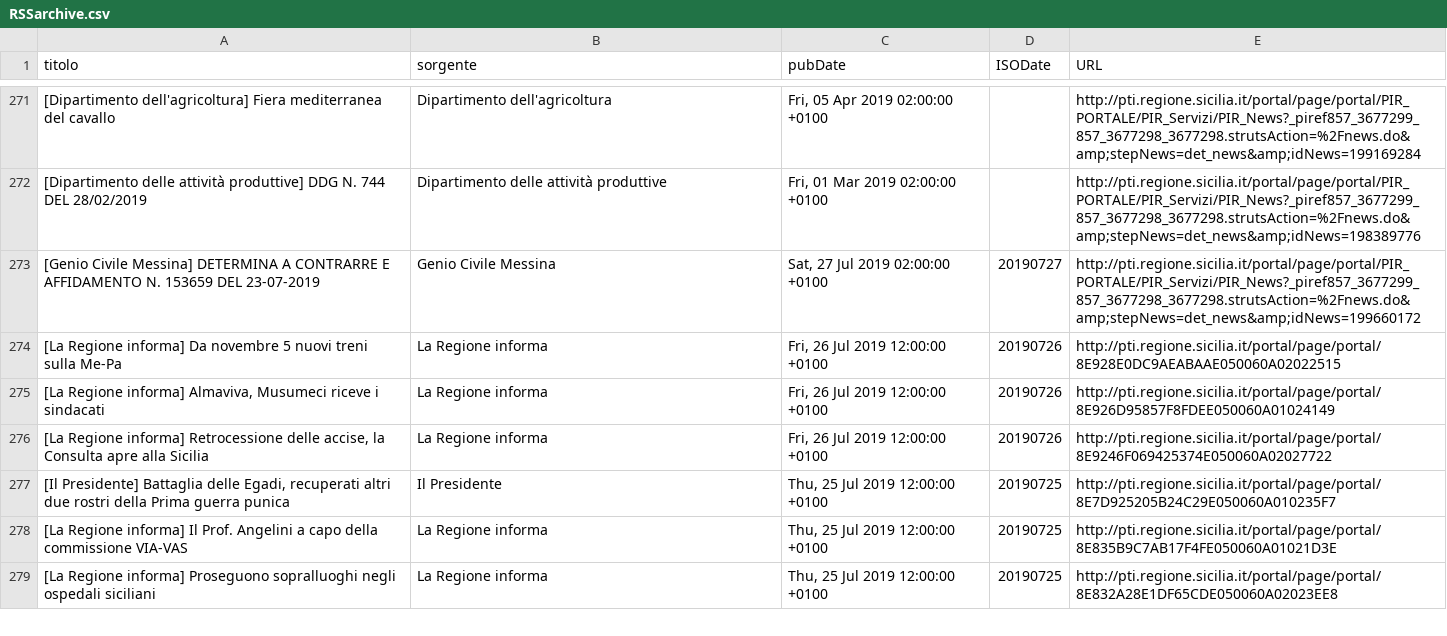
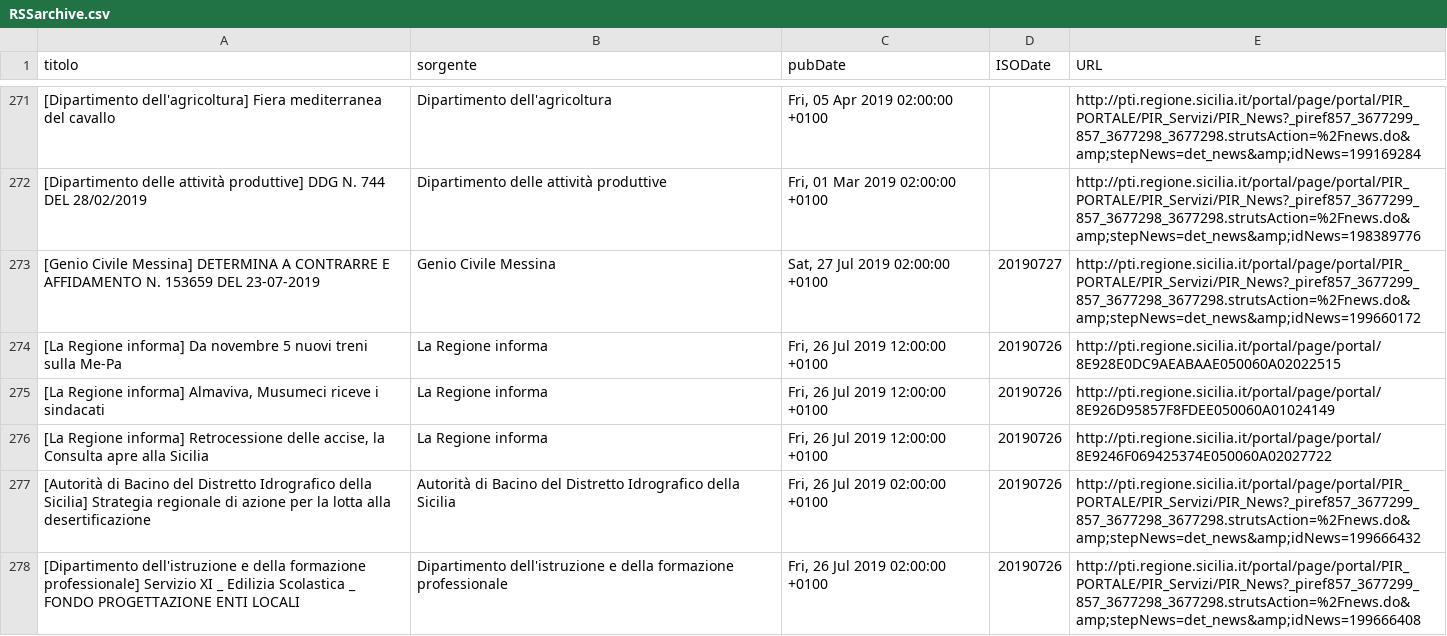
Before and after one commit to aborruso/regioneSiciliaNewsRSS, a CSV file: RSSarchive.csv, drawn as a sheet; only a part is shown, gaps mark what is left out; the shorter side is filled out with more unchanged rows; the diff covers the shown part only; the diff names each change by its address in the sheet, - before the commit and + after, or states it on an @@ line.

Commit message:
Aggiorna archivio notizie

```diff
--- a/RSSarchive.csv
+++ b/RSSarchive.csv
+row 277: [Autorità di Bacino del Distretto Idrografico della Sicilia] Strategia regionale di azione per la lotta alla desertificazione | Autorità di Bacino del Distretto Idrografico della Sicilia | Fri, 26 Jul 2019 02:00:00 +0100 | 20190726 | http://pti.regione.sicilia.it/portal/page/portal/PIR_PORTALE/PIR_Servizi/PIR_News?_piref857_3677299_857_3677298_3677298.strutsAction=%2Fnews.do&amp;stepNews=det_news&amp;idNews=199666432
+row 278: [Dipartimento dell'istruzione e della formazione professionale] Servizio XI _ Edilizia Scolastica _ FONDO PROGETTAZIONE ENTI LOCALI | Dipartimento dell'istruzione e della formazione professionale | Fri, 26 Jul 2019 02:00:00 +0100 | 20190726 | http://pti.regione.sicilia.it/portal/page/portal/PIR_PORTALE/PIR_Servizi/PIR_News?_piref857_3677299_857_3677298_3677298.strutsAction=%2Fnews.do&amp;stepNews=det_news&amp;idNews=199666408
```
Also changed, not shown: 2 added rows and 1 moved row elsewhere in this file.
